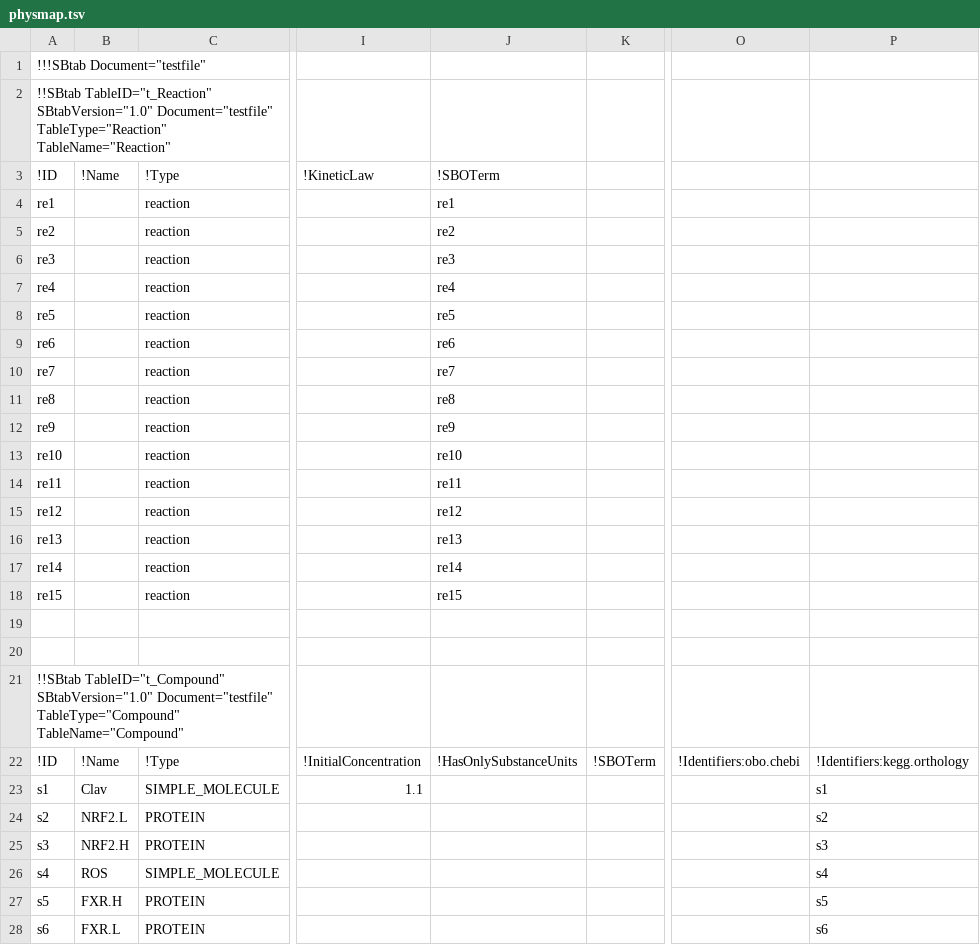
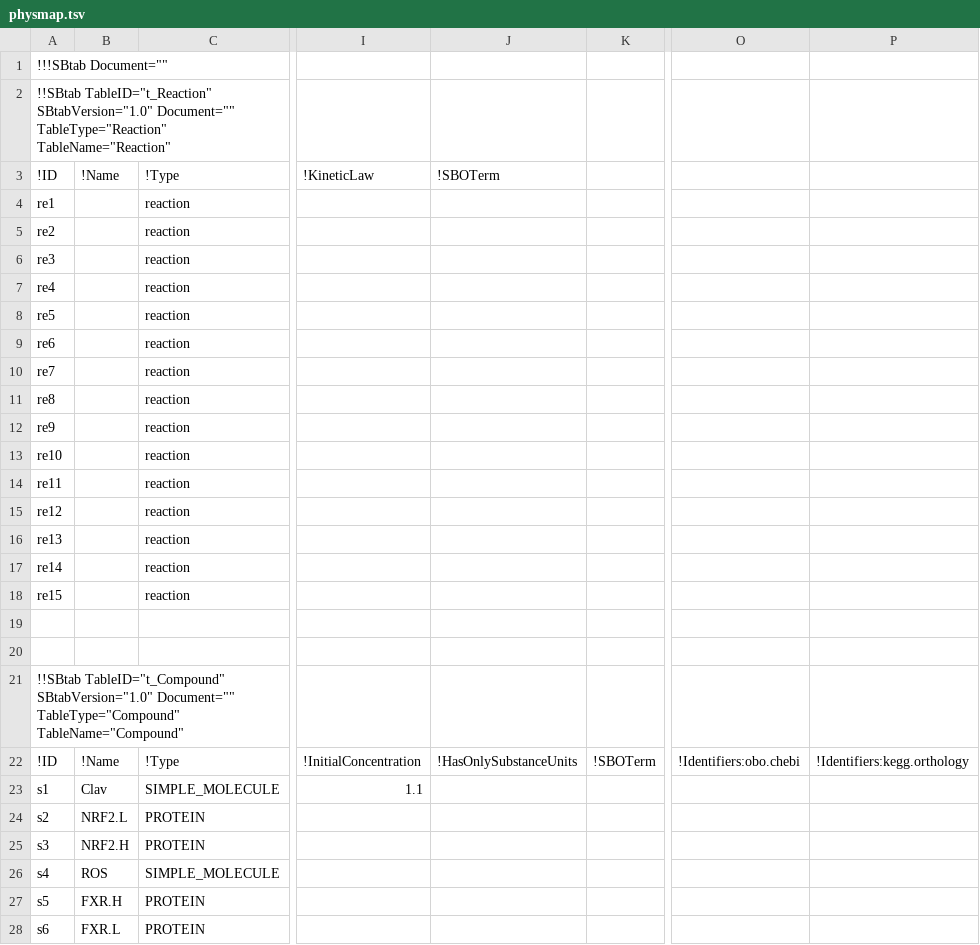
Before and after one commit to ontox-hu/ontox-phymdos, a TSV file: app/physmap.tsv, drawn as a sheet; only a part is shown, gaps mark what is left out; the diff covers the shown part only; the diff names each change by its address in the sheet, - before the commit and + after, or states it on an @@ line.

Commit message:
SBML file error handler added and read_SBtab fiax

```diff
--- a/app/physmap.tsv
+++ b/app/physmap.tsv
-A1: !!!SBtab Document="testfile"
+A1: !!!SBtab Document=""
-A2: …TableID="t_Reaction" SBtabVersion="1.0" Document="testfile" TableType="Reaction" TableName="Reaction"
+A2: …TableID="t_Reaction" SBtabVersion="1.0" Document="" TableType="Reaction" TableName="Reaction"
-J4: re1
+J4: (empty)
-J5: re2
+J5: (empty)
-J6: re3
+J6: (empty)
-J7: re4
+J7: (empty)
-J8: re5
+J8: (empty)
-J9: re6
+J9: (empty)
-J10: re7
+J10: (empty)
-J11: re8
+J11: (empty)
-J12: re9
+J12: (empty)
-J13: re10
+J13: (empty)
-J14: re11
+J14: (empty)
-J15: re12
+J15: (empty)
-J16: re13
+J16: (empty)
-J17: re14
+J17: (empty)
-J18: re15
+J18: (empty)
-A21: …TableID="t_Compound" SBtabVersion="1.0" Document="testfile" TableType="Compound" TableName="Compound"
+A21: …TableID="t_Compound" SBtabVersion="1.0" Document="" TableType="Compound" TableName="Compound"
-P23: s1
+P23: (empty)
-P24: s2
+P24: (empty)
-P25: s3
+P25: (empty)
-P26: s4
+P26: (empty)
-P27: s5
+P27: (empty)
-P28: s6
+P28: (empty)
```
Also changed, not shown: 29 edited cells elsewhere in this file, 4 other files.
